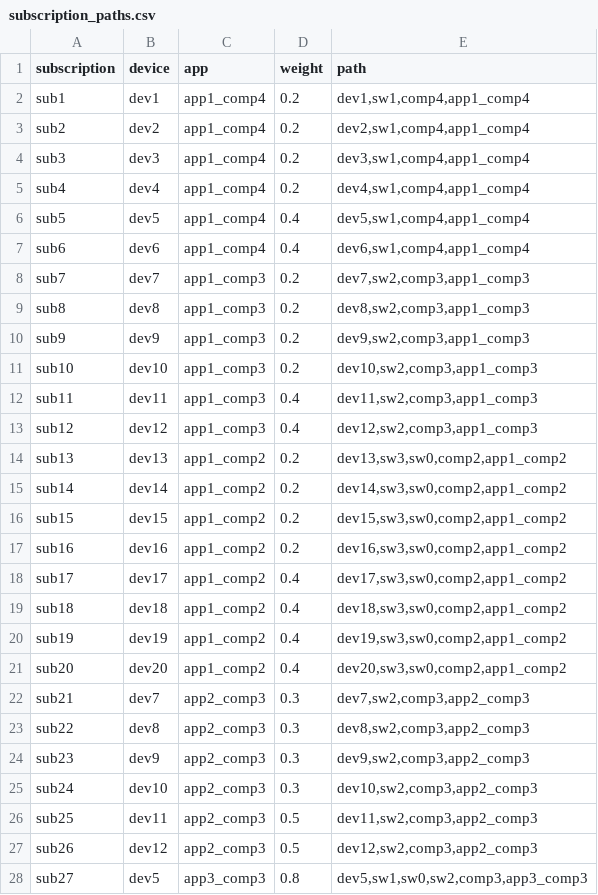
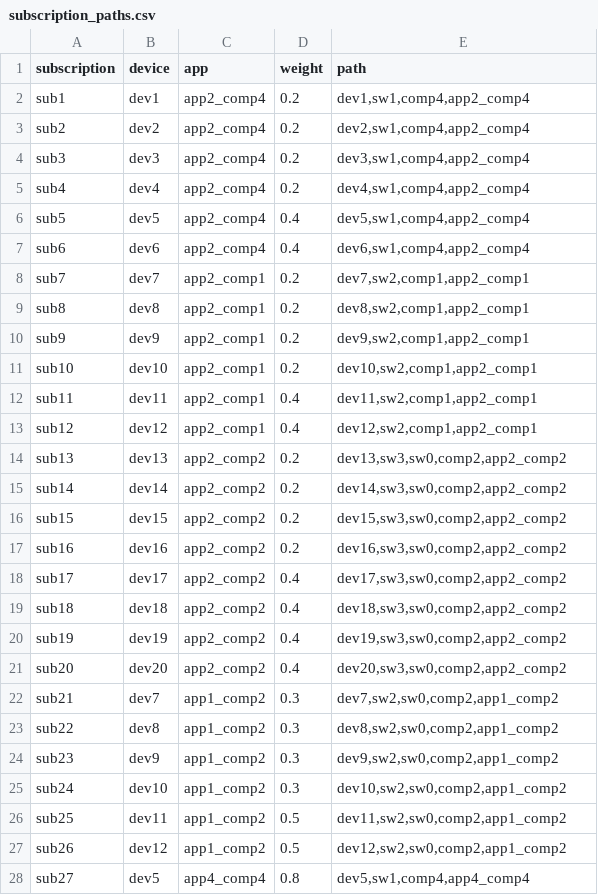
Before and after one commit to belegostian/03_Programs, a CSV file: 03_scenario_generation/experiment_0/scenario_0/subscription_paths.csv, drawn as a sheet; only a part is shown; the diff covers the shown part only.

```diff
--- a/03_scenario_generation/experiment_0/scenario_0/subscription_paths.csv
+++ b/03_scenario_generation/experiment_0/scenario_0/subscription_paths.csv
@@ -1,28 +1,28 @@
 subscription,device,app,weight,path
-sub1,dev1,app1_comp4,0.2,"dev1,sw1,comp4,app1_comp4"
-sub2,dev2,app1_comp4,0.2,"dev2,sw1,comp4,app1_comp4"
-sub3,dev3,app1_comp4,0.2,"dev3,sw1,comp4,app1_comp4"
-sub4,dev4,app1_comp4,0.2,"dev4,sw1,comp4,app1_comp4"
-sub5,dev5,app1_comp4,0.4,"dev5,sw1,comp4,app1_comp4"
-sub6,dev6,app1_comp4,0.4,"dev6,sw1,comp4,app1_comp4"
-sub7,dev7,app1_comp3,0.2,"dev7,sw2,comp3,app1_comp3"
-sub8,dev8,app1_comp3,0.2,"dev8,sw2,comp3,app1_comp3"
-sub9,dev9,app1_comp3,0.2,"dev9,sw2,comp3,app1_comp3"
-sub10,dev10,app1_comp3,0.2,"dev10,sw2,comp3,app1_comp3"
-sub11,dev11,app1_comp3,0.4,"dev11,sw2,comp3,app1_comp3"
-sub12,dev12,app1_comp3,0.4,"dev12,sw2,comp3,app1_comp3"
-sub13,dev13,app1_comp2,0.2,"dev13,sw3,sw0,comp2,app1_comp2"
-sub14,dev14,app1_comp2,0.2,"dev14,sw3,sw0,comp2,app1_comp2"
-sub15,dev15,app1_comp2,0.2,"dev15,sw3,sw0,comp2,app1_comp2"
-sub16,dev16,app1_comp2,0.2,"dev16,sw3,sw0,comp2,app1_comp2"
-sub17,dev17,app1_comp2,0.4,"dev17,sw3,sw0,comp2,app1_comp2"
-sub18,dev18,app1_comp2,0.4,"dev18,sw3,sw0,comp2,app1_comp2"
-sub19,dev19,app1_comp2,0.4,"dev19,sw3,sw0,comp2,app1_comp2"
-sub20,dev20,app1_comp2,0.4,"dev20,sw3,sw0,comp2,app1_comp2"
-sub21,dev7,app2_comp3,0.3,"dev7,sw2,comp3,app2_comp3"
-sub22,dev8,app2_comp3,0.3,"dev8,sw2,comp3,app2_comp3"
-sub23,dev9,app2_comp3,0.3,"dev9,sw2,comp3,app2_comp3"
-sub24,dev10,app2_comp3,0.3,"dev10,sw2,comp3,app2_comp3"
-sub25,dev11,app2_comp3,0.5,"dev11,sw2,comp3,app2_comp3"
-sub26,dev12,app2_comp3,0.5,"dev12,sw2,comp3,app2_comp3"
-sub27,dev5,app3_comp3,0.8,"dev5,sw1,sw0,sw2,comp3,app3_comp3"
+sub1,dev1,app2_comp4,0.2,"dev1,sw1,comp4,app2_comp4"
+sub2,dev2,app2_comp4,0.2,"dev2,sw1,comp4,app2_comp4"
+sub3,dev3,app2_comp4,0.2,"dev3,sw1,comp4,app2_comp4"
+sub4,dev4,app2_comp4,0.2,"dev4,sw1,comp4,app2_comp4"
+sub5,dev5,app2_comp4,0.4,"dev5,sw1,comp4,app2_comp4"
+sub6,dev6,app2_comp4,0.4,"dev6,sw1,comp4,app2_comp4"
+sub7,dev7,app2_comp1,0.2,"dev7,sw2,comp1,app2_comp1"
+sub8,dev8,app2_comp1,0.2,"dev8,sw2,comp1,app2_comp1"
+sub9,dev9,app2_comp1,0.2,"dev9,sw2,comp1,app2_comp1"
+sub10,dev10,app2_comp1,0.2,"dev10,sw2,comp1,app2_comp1"
+sub11,dev11,app2_comp1,0.4,"dev11,sw2,comp1,app2_comp1"
+sub12,dev12,app2_comp1,0.4,"dev12,sw2,comp1,app2_comp1"
+sub13,dev13,app2_comp2,0.2,"dev13,sw3,sw0,comp2,app2_comp2"
+sub14,dev14,app2_comp2,0.2,"dev14,sw3,sw0,comp2,app2_comp2"
+sub15,dev15,app2_comp2,0.2,"dev15,sw3,sw0,comp2,app2_comp2"
+sub16,dev16,app2_comp2,0.2,"dev16,sw3,sw0,comp2,app2_comp2"
+sub17,dev17,app2_comp2,0.4,"dev17,sw3,sw0,comp2,app2_comp2"
+sub18,dev18,app2_comp2,0.4,"dev18,sw3,sw0,comp2,app2_comp2"
+sub19,dev19,app2_comp2,0.4,"dev19,sw3,sw0,comp2,app2_comp2"
+sub20,dev20,app2_comp2,0.4,"dev20,sw3,sw0,comp2,app2_comp2"
+sub21,dev7,app1_comp2,0.3,"dev7,sw2,sw0,comp2,app1_comp2"
+sub22,dev8,app1_comp2,0.3,"dev8,sw2,sw0,comp2,app1_comp2"
+sub23,dev9,app1_comp2,0.3,"dev9,sw2,sw0,comp2,app1_comp2"
+sub24,dev10,app1_comp2,0.3,"dev10,sw2,sw0,comp2,app1_comp2"
+sub25,dev11,app1_comp2,0.5,"dev11,sw2,sw0,comp2,app1_comp2"
+sub26,dev12,app1_comp2,0.5,"dev12,sw2,sw0,comp2,app1_comp2"
+sub27,dev5,app4_comp4,0.8,"dev5,sw1,comp4,app4_comp4"
```
Also changed, not shown: 18 edited cells elsewhere in this file, 03_scenario_generation/experiment_0/scenario_0/scenario_0.csv, 03_scenario_generation/experiment_0/scenario_1/subscription_paths.csv, 20 other files.
